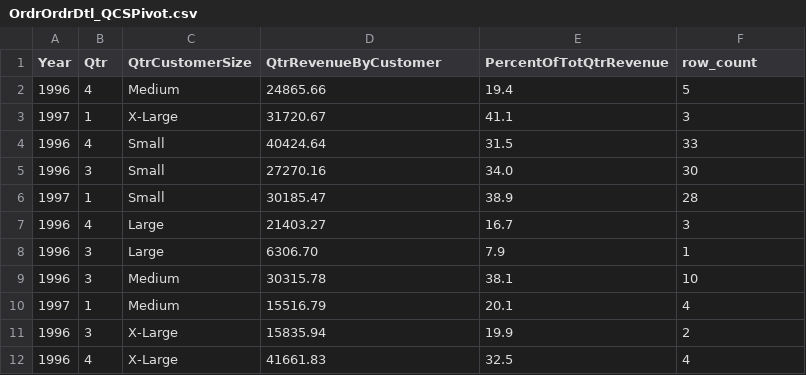
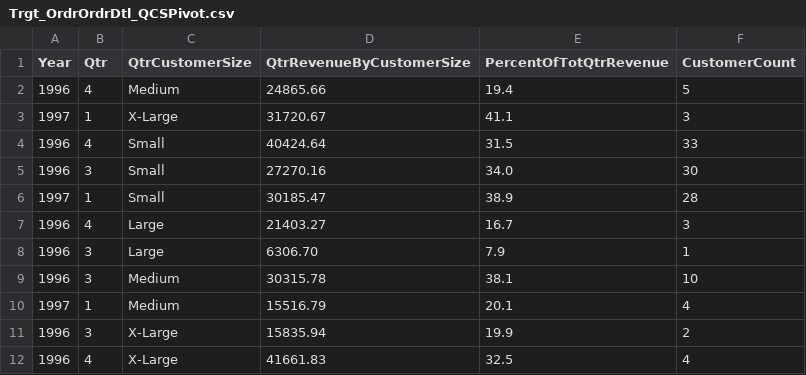
Before and after one commit to stcybrdgs/Trifacta-Wrangles, a CSV file: Northwind_Demo/targets/Trgt_OrdrOrdrDtl_QCSPivot.csv (was Northwind_Demo/outputs/OrdrOrdrDtl_QCSPivot.csv), drawn as a sheet.

```diff
--- a/Northwind_Demo/outputs/OrdrOrdrDtl_QCSPivot.csv
+++ b/Northwind_Demo/targets/Trgt_OrdrOrdrDtl_QCSPivot.csv
@@ -1,2 +1,2 @@
-"Year","Qtr","QtrCustomerSize","QtrRevenueByCustomer","PercentOfTotQtrRevenue","row_count"
+"Year","Qtr","QtrCustomerSize","QtrRevenueByCustomerSize","PercentOfTotQtrRevenue","CustomerCount"
 "1996","4","Medium","24865.66","19.4","5"
```
Also changed, not shown: 4 other files.
